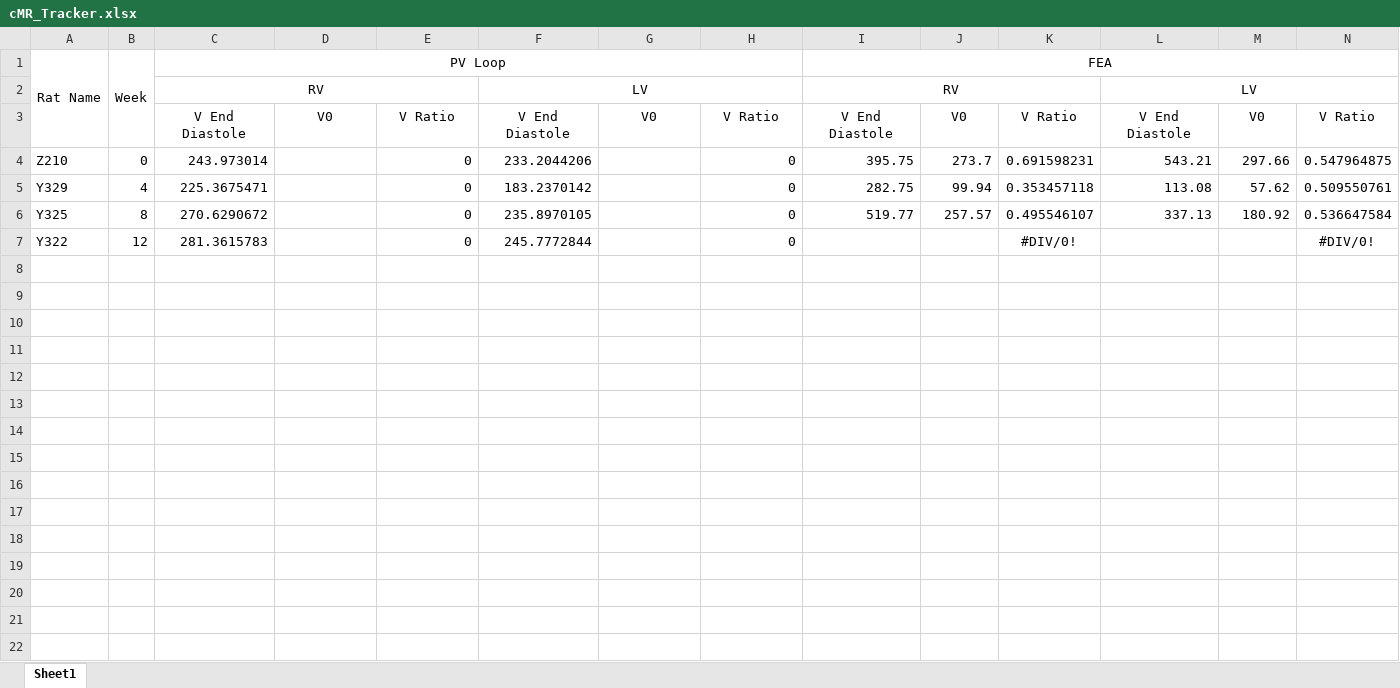
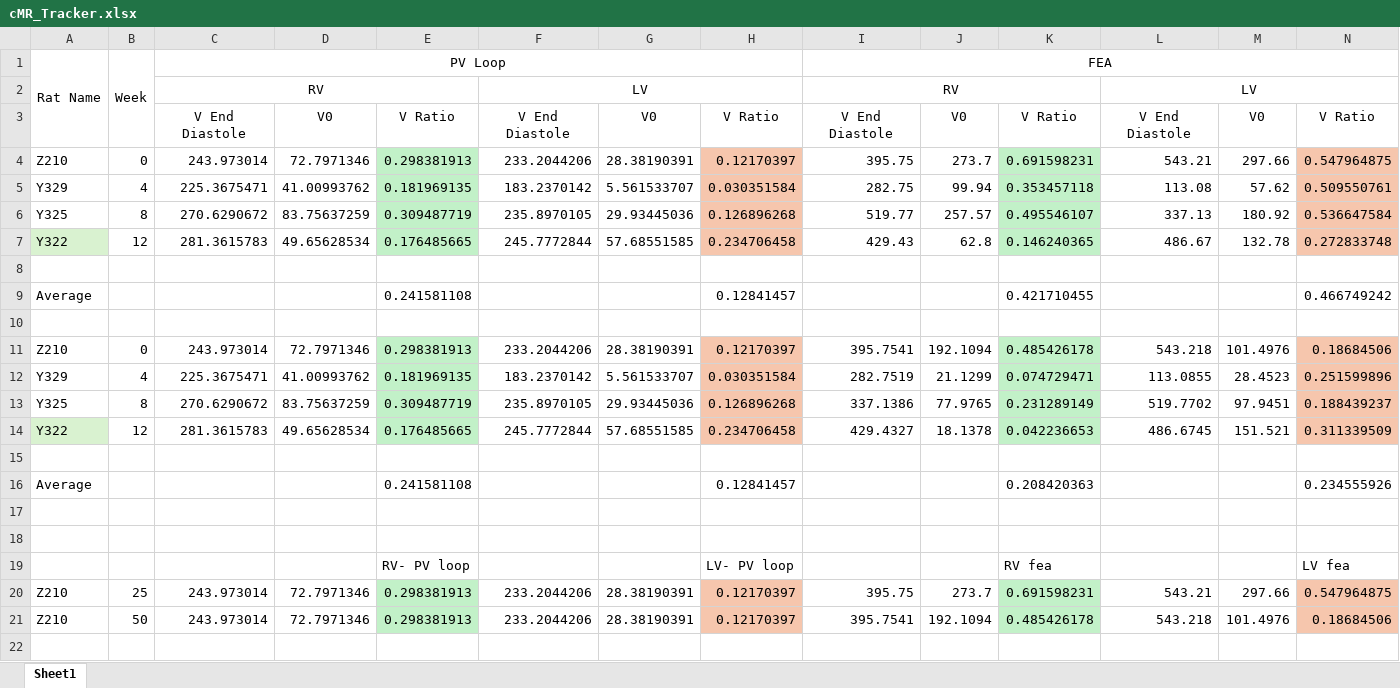
Before and after one commit to ItsAhmadShaikh/PAH_Imaging_FEA, an Excel workbook: cMR_Tracker.xlsx, sheet Sheet1, drawn as a sheet; only a part is shown; values as stored, in another font and other column widths than the file's, no borders; addresses are those after the commit; rows hold the shown columns only; the diff covers the shown part only; the diff names each change by its address in the sheet, - before the commit and + after, or states it on an @@ line.

```diff
--- a/cMR_Tracker.xlsx (sheet Sheet1)
+++ b/cMR_Tracker.xlsx (sheet Sheet1)
-D4: (empty)
+D4: 72.7971346
-E4: 0
+E4: 0.298381913
-E4:E6 fill: none
+E4:E6 fill: #C2F1C8
-G4: (empty)
+G4: 28.38190391
-H4: 0
+H4: 0.12170397
-H4:H6 fill: none
+H4:H6 fill: #F6C6AD
-K4:K6 fill: none
+K4:K6 fill: #C2F1C8
-N4:N6 fill: none
+N4:N6 fill: #F6C6AD
-D5: (empty)
+D5: 41.00993762
-E5: 0
+E5: 0.181969135
-G5: (empty)
+G5: 5.561533707
-H5: 0
+H5: 0.030351584
-D6: (empty)
+D6: 83.75637259
-E6: 0
+E6: 0.309487719
-G6: (empty)
+G6: 29.93445036
-H6: 0
+H6: 0.126896268
+row 7: Y322 | 12 | 281.3615783 | 49.65628534 | 0.176485665 | 245.7772844 | 57.68551585 | 0.234706458 | 429.43 | 62.8 | 0.146240365 | 486.67 | 132.78 | 0.272833748
-row 8: Y322 | 12 | 281.3615783 |  | 0 | 245.7772844 |  | 0 |  |  | #DIV/0! |  |  | #DIV/0!
+row 8: (empty)
+row 9: Average |  |  |  | 0.241581108 |  |  | 0.12841457 |  |  | 0.421710455 |  |  | 0.466749242
+row 10: (empty)
+row 11: Z210 | 0 | 243.973014 | 72.7971346 | 0.298381913 | 233.2044206 | 28.38190391 | 0.12170397 | 395.7541 | 192.1094 | 0.485426178 | 543.218 | 101.4976 | 0.18684506
+row 12: Y329 | 4 | 225.3675471 | 41.00993762 | 0.181969135 | 183.2370142 | 5.561533707 | 0.030351584 | 282.7519 | 21.1299 | 0.074729471 | 113.0855 | 28.4523 | 0.251599896
+row 13: Y325 | 8 | 270.6290672 | 83.75637259 | 0.309487719 | 235.8970105 | 29.93445036 | 0.126896268 | 337.1386 | 77.9765 | 0.231289149 | 519.7702 | 97.9451 | 0.188439237
+row 14: Y322 | 12 | 281.3615783 | 49.65628534 | 0.176485665 | 245.7772844 | 57.68551585 | 0.234706458 | 429.4327 | 18.1378 | 0.042236653 | 486.6745 | 151.521 | 0.311339509
+row 15: (empty)
+row 16: Average |  |  |  | 0.241581108 |  |  | 0.12841457 |  |  | 0.208420363 |  |  | 0.234555926
+row 17: (empty)
+row 18: (empty)
+row 19:  |  |  |  | RV- PV loop |  |  | LV- PV loop |  |  | RV fea |  |  | LV fea
+row 20: Z210 | 25 | 243.973014 | 72.7971346 | 0.298381913 | 233.2044206 | 28.38190391 | 0.12170397 | 395.75 | 273.7 | 0.691598231 | 543.21 | 297.66 | 0.547964875
+row 21: Z210 | 50 | 243.973014 | 72.7971346 | 0.298381913 | 233.2044206 | 28.38190391 | 0.12170397 | 395.7541 | 192.1094 | 0.485426178 | 543.218 | 101.4976 | 0.18684506
+row 22: (empty)
```
Also changed, not shown: 6 added rows elsewhere in this sheet, 22 other files.
